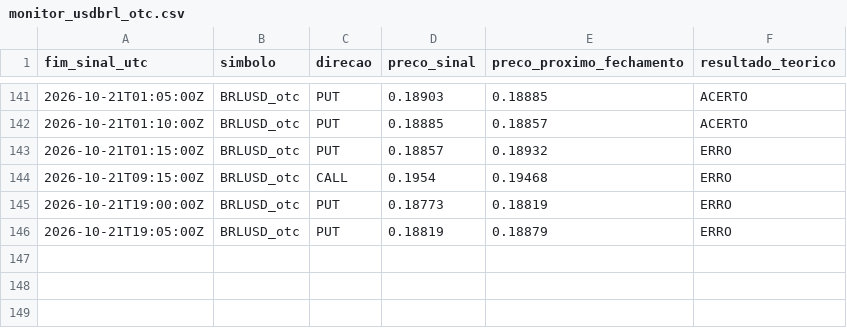
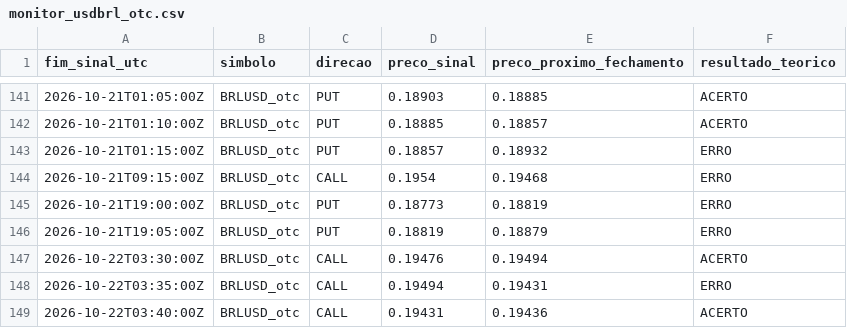
Before and after one commit to mateusteco/quotex-analisador, a CSV file: data/monitor_usdbrl_otc.csv, drawn as a sheet; only a part is shown, gaps mark what is left out; the diff names each change by its address in the sheet, - before the commit and + after, or states it on an @@ line.

```diff
--- a/data/monitor_usdbrl_otc.csv
+++ b/data/monitor_usdbrl_otc.csv
+row 147: 2026-10-22T03:30:00Z | BRLUSD_otc | CALL | 0.19476 | 0.19494 | ACERTO
+row 148: 2026-10-22T03:35:00Z | BRLUSD_otc | CALL | 0.19494 | 0.19431 | ERRO
+row 149: 2026-10-22T03:40:00Z | BRLUSD_otc | CALL | 0.19431 | 0.19436 | ACERTO
```
